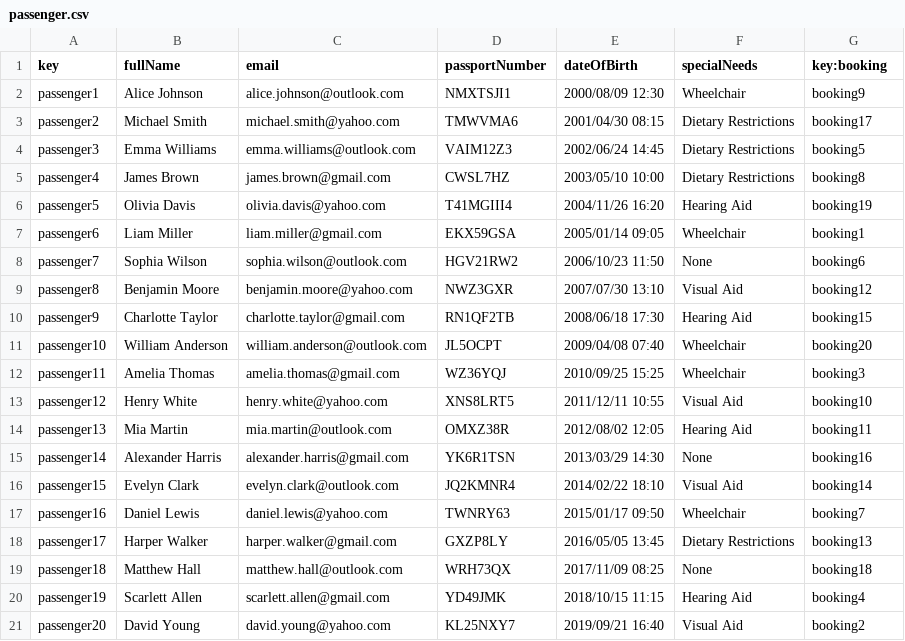
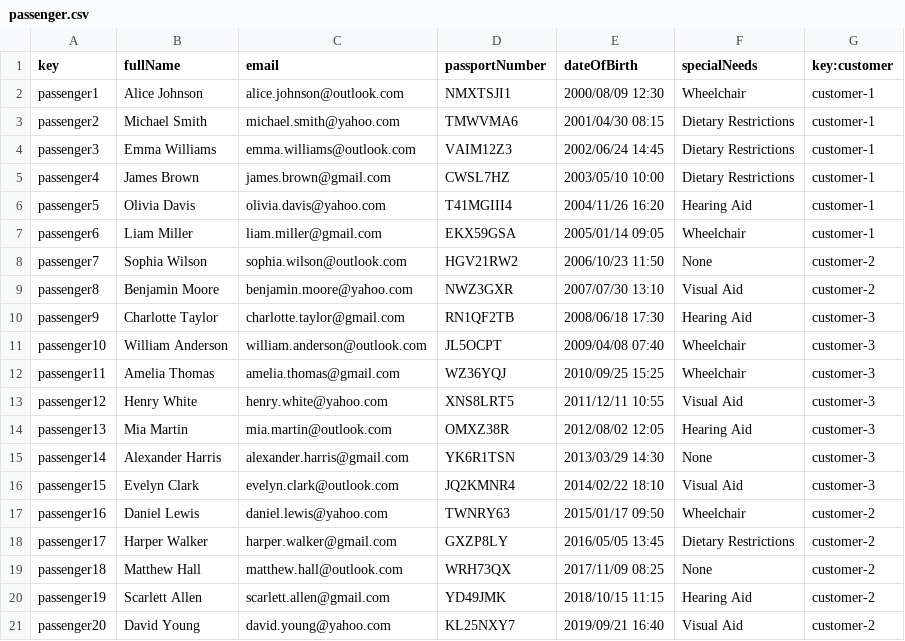
Before and after one commit to cesmarvan/Acme-ANS-C2, a CSV file: src/main/resources/WEB-INF/data/sample/passenger.csv, drawn as a sheet.

```diff
--- a/src/main/resources/WEB-INF/data/sample/passenger.csv
+++ b/src/main/resources/WEB-INF/data/sample/passenger.csv
@@ -1,21 +1,21 @@
-key,fullName,email,passportNumber,dateOfBirth,specialNeeds,key:booking
-passenger1,Alice Johnson,alice.johnson@outlook.com,NMXTSJI1,2000/08/09 12:30,Wheelchair,booking9
-passenger2,Michael Smith,michael.smith@yahoo.com,TMWVMA6,2001/04/30 08:15,Dietary Restrictions,booking17
-passenger3,Emma Williams,emma.williams@outlook.com,VAIM12Z3,2002/06/24 14:45,Dietary Restrictions,booking5
-passenger4,James Brown,james.brown@gmail.com,CWSL7HZ,2003/05/10 10:00,Dietary Restrictions,booking8
-passenger5,Olivia Davis,olivia.davis@yahoo.com,T41MGIII4,2004/11/26 16:20,Hearing Aid,booking19
-passenger6,Liam Miller,liam.miller@gmail.com,EKX59GSA,2005/01/14 09:05,Wheelchair,booking1
-passenger7,Sophia Wilson,sophia.wilson@outlook.com,HGV21RW2,2006/10/23 11:50,None,booking6
-passenger8,Benjamin Moore,benjamin.moore@yahoo.com,NWZ3GXR,2007/07/30 13:10,Visual Aid,booking12
-passenger9,Charlotte Taylor,charlotte.taylor@gmail.com,RN1QF2TB,2008/06/18 17:30,Hearing Aid,booking15
-passenger10,William Anderson,william.anderson@outlook.com,JL5OCPT,2009/04/08 07:40,Wheelchair,booking20
-passenger11,Amelia Thomas,amelia.thomas@gmail.com,WZ36YQJ,2010/09/25 15:25,Wheelchair,booking3
-passenger12,Henry White,henry.white@yahoo.com,XNS8LRT5,2011/12/11 10:55,Visual Aid,booking10
-passenger13,Mia Martin,mia.martin@outlook.com,OMXZ38R,2012/08/02 12:05,Hearing Aid,booking11
-passenger14,Alexander Harris,alexander.harris@gmail.com,YK6R1TSN,2013/03/29 14:30,None,booking16
-passenger15,Evelyn Clark,evelyn.clark@outlook.com,JQ2KMNR4,2014/02/22 18:10,Visual Aid,booking14
-passenger16,Daniel Lewis,daniel.lewis@yahoo.com,TWNRY63,2015/01/17 09:50,Wheelchair,booking7
-passenger17,Harper Walker,harper.walker@gmail.com,GXZP8LY,2016/05/05 13:45,Dietary Restrictions,booking13
-passenger18,Matthew Hall,matthew.hall@outlook.com,WRH73QX,2017/11/09 08:25,None,booking18
-passenger19,Scarlett Allen,scarlett.allen@gmail.com,YD49JMK,2018/10/15 11:15,Hearing Aid,booking4
-passenger20,David Young,david.young@yahoo.com,KL25NXY7,2019/09/21 16:40,Visual Aid,booking2
+key,fullName,email,passportNumber,dateOfBirth,specialNeeds,key:customer
+passenger1,Alice Johnson,alice.johnson@outlook.com,NMXTSJI1,2000/08/09 12:30,Wheelchair,customer-1
+passenger2,Michael Smith,michael.smith@yahoo.com,TMWVMA6,2001/04/30 08:15,Dietary Restrictions,customer-1
+passenger3,Emma Williams,emma.williams@outlook.com,VAIM12Z3,2002/06/24 14:45,Dietary Restrictions,customer-1
+passenger4,James Brown,james.brown@gmail.com,CWSL7HZ,2003/05/10 10:00,Dietary Restrictions,customer-1
+passenger5,Olivia Davis,olivia.davis@yahoo.com,T41MGIII4,2004/11/26 16:20,Hearing Aid,customer-1
+passenger6,Liam Miller,liam.miller@gmail.com,EKX59GSA,2005/01/14 09:05,Wheelchair,customer-1
+passenger7,Sophia Wilson,sophia.wilson@outlook.com,HGV21RW2,2006/10/23 11:50,None,customer-2
+passenger8,Benjamin Moore,benjamin.moore@yahoo.com,NWZ3GXR,2007/07/30 13:10,Visual Aid,customer-2
+passenger9,Charlotte Taylor,charlotte.taylor@gmail.com,RN1QF2TB,2008/06/18 17:30,Hearing Aid,customer-3
+passenger10,William Anderson,william.anderson@outlook.com,JL5OCPT,2009/04/08 07:40,Wheelchair,customer-3
+passenger11,Amelia Thomas,amelia.thomas@gmail.com,WZ36YQJ,2010/09/25 15:25,Wheelchair,customer-3
+passenger12,Henry White,henry.white@yahoo.com,XNS8LRT5,2011/12/11 10:55,Visual Aid,customer-3
+passenger13,Mia Martin,mia.martin@outlook.com,OMXZ38R,2012/08/02 12:05,Hearing Aid,customer-3
+passenger14,Alexander Harris,alexander.harris@gmail.com,YK6R1TSN,2013/03/29 14:30,None,customer-3
+passenger15,Evelyn Clark,evelyn.clark@outlook.com,JQ2KMNR4,2014/02/22 18:10,Visual Aid,customer-3
+passenger16,Daniel Lewis,daniel.lewis@yahoo.com,TWNRY63,2015/01/17 09:50,Wheelchair,customer-2
+passenger17,Harper Walker,harper.walker@gmail.com,GXZP8LY,2016/05/05 13:45,Dietary Restrictions,customer-2
+passenger18,Matthew Hall,matthew.hall@outlook.com,WRH73QX,2017/11/09 08:25,None,customer-2
+passenger19,Scarlett Allen,scarlett.allen@gmail.com,YD49JMK,2018/10/15 11:15,Hearing Aid,customer-2
+passenger20,David Young,david.young@yahoo.com,KL25NXY7,2019/09/21 16:40,Visual Aid,customer-2
```
Also changed, not shown: src/main/resources/WEB-INF/data/sample/booking.csv, src/main/resources/WEB-INF/data/sample/customer.csv, 33 other files.
